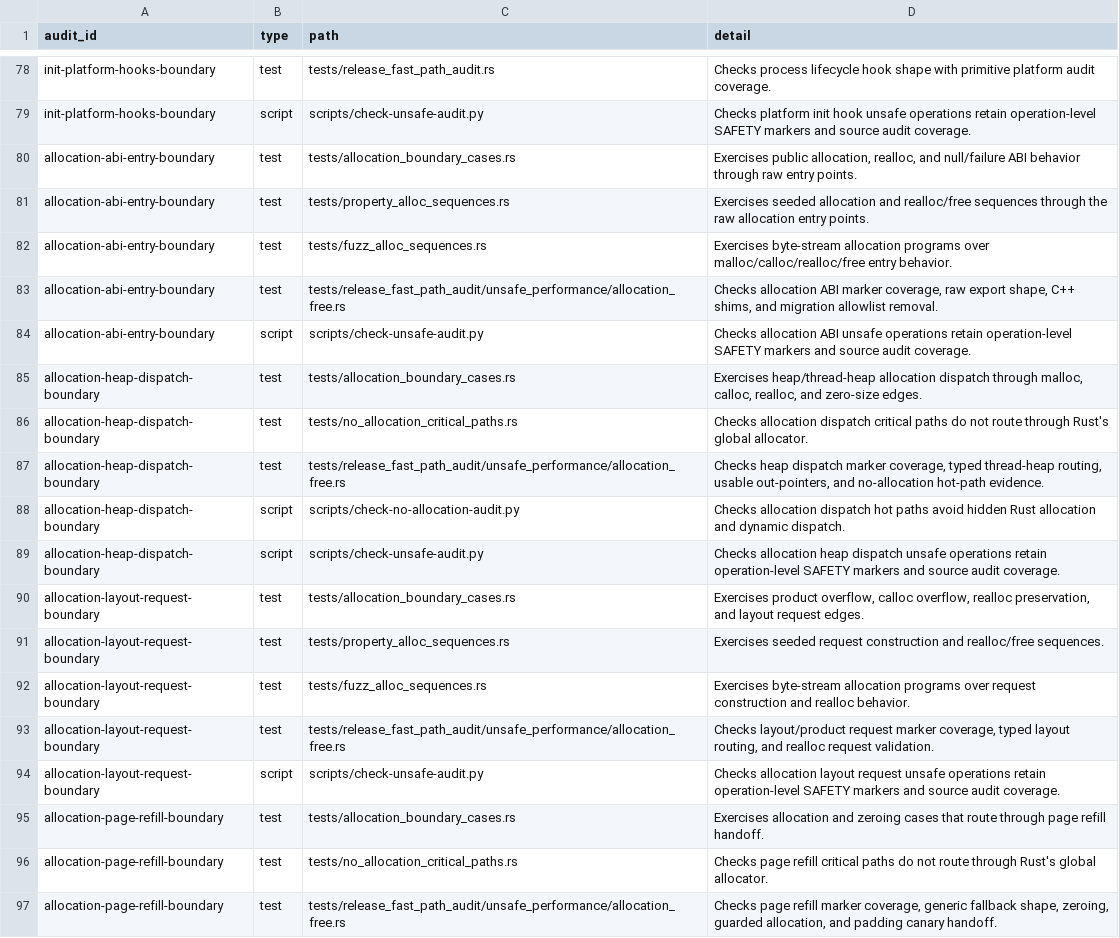
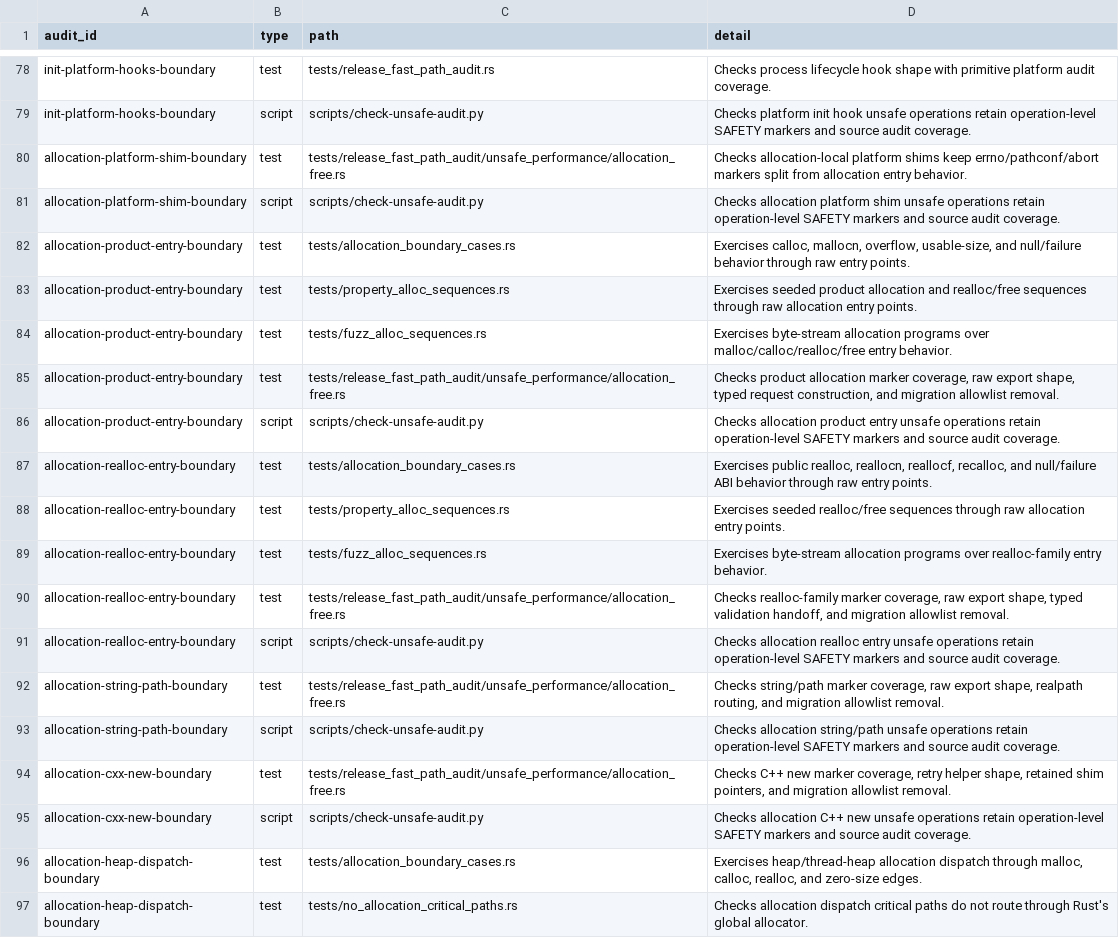
Before and after one commit to whb07/rimalloc, a TSV file: docs/unsafe-audit-evidence.tsv, drawn as a sheet; only a part is shown, gaps mark what is left out; the shorter side is filled out with more unchanged rows.

Commit message:
Split allocation ABI audit cluster

```diff
--- a/docs/unsafe-audit-evidence.tsv
+++ b/docs/unsafe-audit-evidence.tsv
@@ -79,7 +79,18 @@ init-platform-hooks-boundary	test	tests/release_fast_path_audit.rs	Checks proces
 init-platform-hooks-boundary	script	scripts/check-unsafe-audit.py	Checks platform init hook unsafe operations retain operation-level SAFETY markers and source audit coverage.
-allocation-abi-entry-boundary	test	tests/allocation_boundary_cases.rs	Exercises public allocation, realloc, and null/failure ABI behavior through raw entry points.
-allocation-abi-entry-boundary	test	tests/property_alloc_sequences.rs	Exercises seeded allocation and realloc/free sequences through the raw allocation entry points.
-allocation-abi-entry-boundary	test	tests/fuzz_alloc_sequences.rs	Exercises byte-stream allocation programs over malloc/calloc/realloc/free entry behavior.
-allocation-abi-entry-boundary	test	tests/release_fast_path_audit/unsafe_performance/allocation_free.rs	Checks allocation ABI marker coverage, raw export shape, C++ shims, and migration allowlist removal.
-allocation-abi-entry-boundary	script	scripts/check-unsafe-audit.py	Checks allocation ABI unsafe operations retain operation-level SAFETY markers and source audit coverage.
+allocation-platform-shim-boundary	test	tests/release_fast_path_audit/unsafe_performance/allocation_free.rs	Checks allocation-local platform shims keep errno/pathconf/abort markers split from allocation entry behavior.
+allocation-platform-shim-boundary	script	scripts/check-unsafe-audit.py	Checks allocation platform shim unsafe operations retain operation-level SAFETY markers and source audit coverage.
+allocation-product-entry-boundary	test	tests/allocation_boundary_cases.rs	Exercises calloc, mallocn, overflow, usable-size, and null/failure behavior through raw entry points.
+allocation-product-entry-boundary	test	tests/property_alloc_sequences.rs	Exercises seeded product allocation and realloc/free sequences through raw allocation entry points.
+allocation-product-entry-boundary	test	tests/fuzz_alloc_sequences.rs	Exercises byte-stream allocation programs over malloc/calloc/realloc/free entry behavior.
+allocation-product-entry-boundary	test	tests/release_fast_path_audit/unsafe_performance/allocation_free.rs	Checks product allocation marker coverage, raw export shape, typed request construction, and migration allowlist removal.
+allocation-product-entry-boundary	script	scripts/check-unsafe-audit.py	Checks allocation product entry unsafe operations retain operation-level SAFETY markers and source audit coverage.
+allocation-realloc-entry-boundary	test	tests/allocation_boundary_cases.rs	Exercises public realloc, reallocn, reallocf, recalloc, and null/failure ABI behavior through raw entry points.
+allocation-realloc-entry-boundary	test	tests/property_alloc_sequences.rs	Exercises seeded realloc/free sequences through raw allocation entry points.
+allocation-realloc-entry-boundary	test	tests/fuzz_alloc_sequences.rs	Exercises byte-stream allocation programs over realloc-family entry behavior.
+allocation-realloc-entry-boundary	test	tests/release_fast_path_audit/unsafe_performance/allocation_free.rs	Checks realloc-family marker coverage, raw export shape, typed validation handoff, and migration allowlist removal.
+allocation-realloc-entry-boundary	script	scripts/check-unsafe-audit.py	Checks allocation realloc entry unsafe operations retain operation-level SAFETY markers and source audit coverage.
+allocation-string-path-boundary	test	tests/release_fast_path_audit/unsafe_performance/allocation_free.rs	Checks string/path marker coverage, raw export shape, realpath routing, and migration allowlist removal.
+allocation-string-path-boundary	script	scripts/check-unsafe-audit.py	Checks allocation string/path unsafe operations retain operation-level SAFETY markers and source audit coverage.
+allocation-cxx-new-boundary	test	tests/release_fast_path_audit/unsafe_performance/allocation_free.rs	Checks C++ new marker coverage, retry helper shape, retained shim pointers, and migration allowlist removal.
+allocation-cxx-new-boundary	script	scripts/check-unsafe-audit.py	Checks allocation C++ new unsafe operations retain operation-level SAFETY markers and source audit coverage.
 allocation-heap-dispatch-boundary	test	tests/allocation_boundary_cases.rs	Exercises heap/thread-heap allocation dispatch through malloc, calloc, realloc, and zero-size edges.
```
Also changed, not shown: 7 other files.
